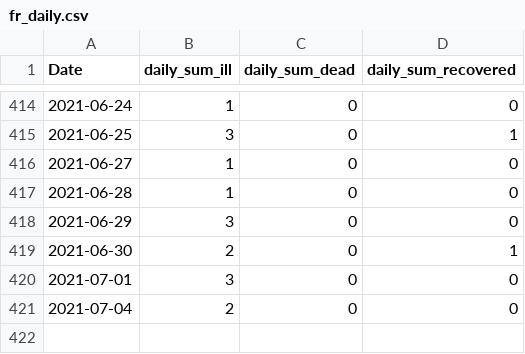
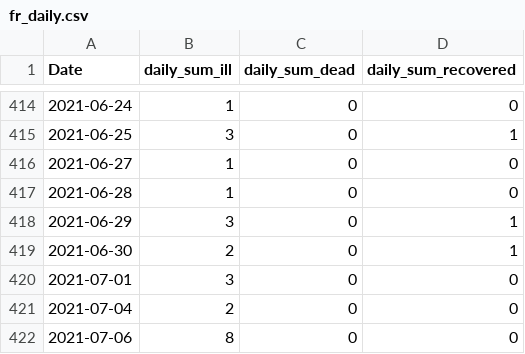
Before and after one commit to stefanreifenberg/svelte_d3_covidFR, a CSV file: public/fr_daily.csv, drawn as a sheet; only a part is shown, gaps mark what is left out.

```diff
--- a/public/fr_daily.csv
+++ b/public/fr_daily.csv
@@ -417,3 +417,3 @@ Date,daily_sum_ill,daily_sum_dead,daily_sum_recovered
 2021-06-28,1,0,0
-2021-06-29,3,0,0
+2021-06-29,3,0,1
 2021-06-30,2,0,1
@@ -421 +421,2 @@ Date,daily_sum_ill,daily_sum_dead,daily_sum_recovered
 2021-07-04,2,0,0
+2021-07-06,8,0,0
```
